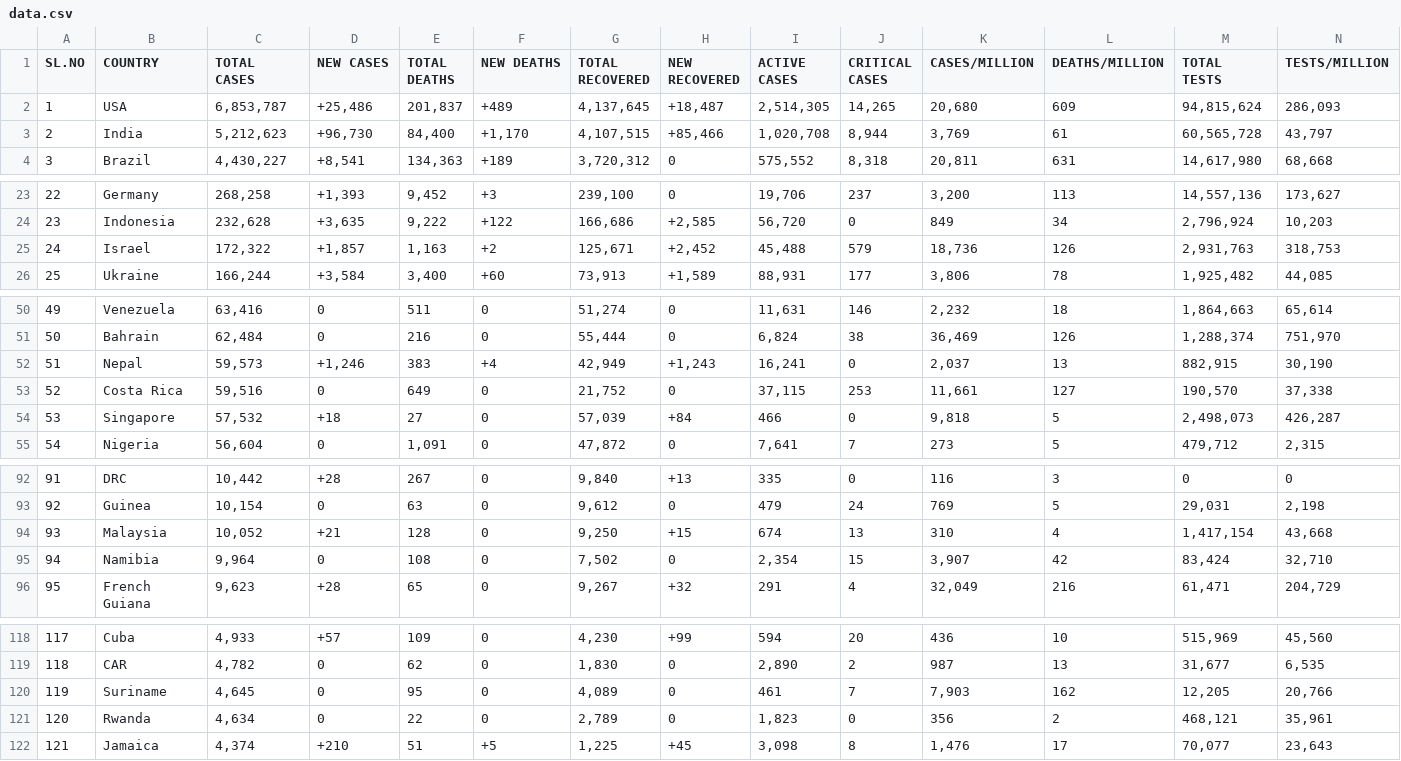
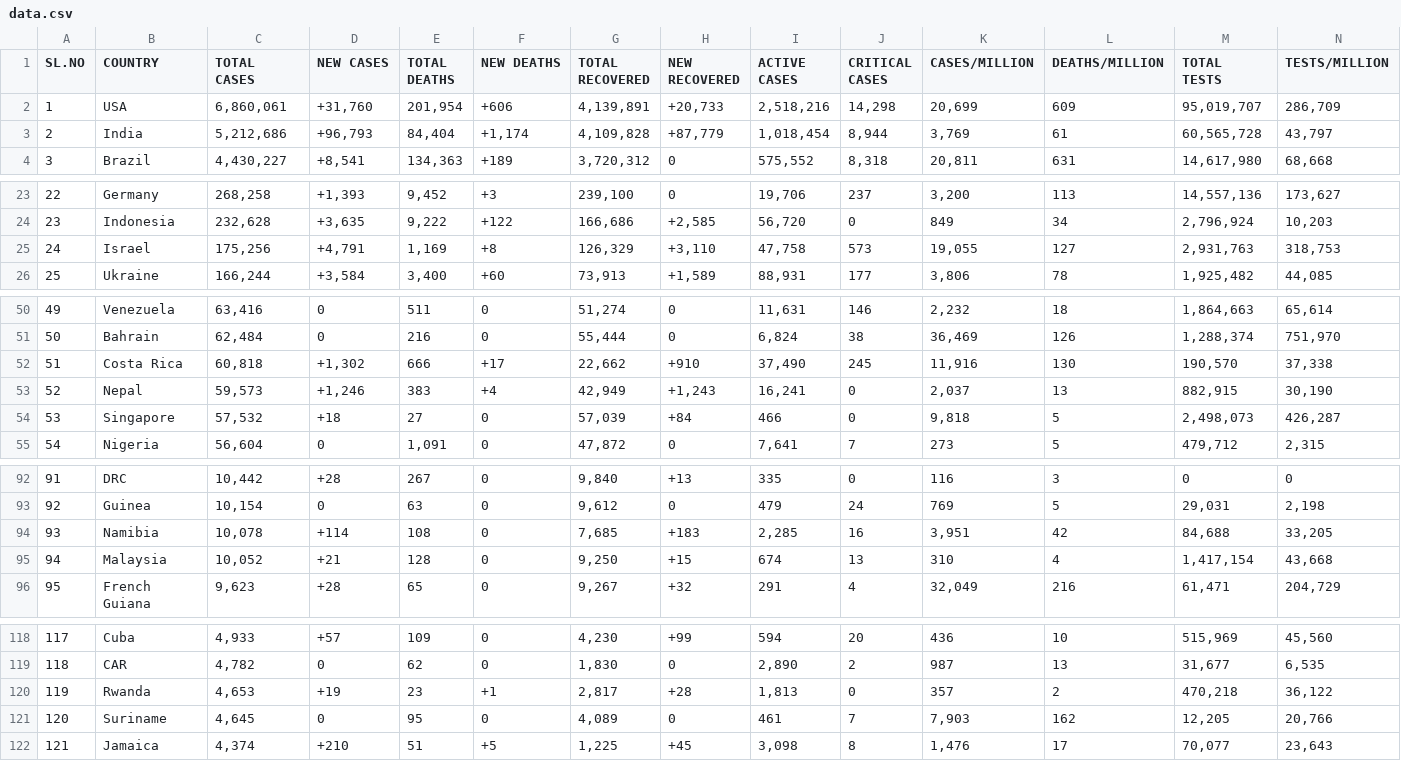
Before and after one commit to deb12378/CV-19, a CSV file: data.csv, drawn as a sheet; only a part is shown, gaps mark what is left out; removed rows and columns are numbered as before the commit, all else as after; rows hold the shown columns only; the diff covers the shown part only; the diff names each change by its address in the sheet, - before the commit and + after, or states it on an @@ line.

Commit message:
Updated data

```diff
--- a/data.csv
+++ b/data.csv
-C2 (TOTAL CASES): 6,853,787
+C2 (TOTAL CASES): 6,860,061
-D2 (NEW CASES): +25,486
+D2 (NEW CASES): +31,760
-E2 (TOTAL DEATHS): 201,837
+E2 (TOTAL DEATHS): 201,954
-F2 (NEW DEATHS): +489
+F2 (NEW DEATHS): +606
-G2 (TOTAL RECOVERED): 4,137,645
+G2 (TOTAL RECOVERED): 4,139,891
-H2 (NEW RECOVERED): +18,487
+H2 (NEW RECOVERED): +20,733
-I2 (ACTIVE CASES): 2,514,305
+I2 (ACTIVE CASES): 2,518,216
-J2 (CRITICAL CASES): 14,265
+J2 (CRITICAL CASES): 14,298
-K2 (CASES/MILLION): 20,680
+K2 (CASES/MILLION): 20,699
-M2 (TOTAL TESTS): 94,815,624
+M2 (TOTAL TESTS): 95,019,707
-N2 (TESTS/MILLION): 286,093
+N2 (TESTS/MILLION): 286,709
-C3 (TOTAL CASES): 5,212,623
+C3 (TOTAL CASES): 5,212,686
-D3 (NEW CASES): +96,730
+D3 (NEW CASES): +96,793
-E3 (TOTAL DEATHS): 84,400
+E3 (TOTAL DEATHS): 84,404
-F3 (NEW DEATHS): +1,170
+F3 (NEW DEATHS): +1,174
-G3 (TOTAL RECOVERED): 4,107,515
+G3 (TOTAL RECOVERED): 4,109,828
-H3 (NEW RECOVERED): +85,466
+H3 (NEW RECOVERED): +87,779
-I3 (ACTIVE CASES): 1,020,708
+I3 (ACTIVE CASES): 1,018,454
-C25 (TOTAL CASES): 172,322
+C25 (TOTAL CASES): 175,256
-D25 (NEW CASES): +1,857
+D25 (NEW CASES): +4,791
-E25 (TOTAL DEATHS): 1,163
+E25 (TOTAL DEATHS): 1,169
-F25 (NEW DEATHS): +2
+F25 (NEW DEATHS): +8
-G25 (TOTAL RECOVERED): 125,671
+G25 (TOTAL RECOVERED): 126,329
-H25 (NEW RECOVERED): +2,452
+H25 (NEW RECOVERED): +3,110
-I25 (ACTIVE CASES): 45,488
+I25 (ACTIVE CASES): 47,758
-J25 (CRITICAL CASES): 579
+J25 (CRITICAL CASES): 573
-K25 (CASES/MILLION): 18,736
+K25 (CASES/MILLION): 19,055
-L25 (DEATHS/MILLION): 126
+L25 (DEATHS/MILLION): 127
+row 52: 51 | Costa Rica | 60,818 | +1,302 | 666 | +17 | 22,662 | +910 | 37,490 | 245 | 11,916 | 130 | 190,570 | 37,338
-A53 (SL.NO): 51
+A53 (SL.NO): 52
-row 53: 52 | Costa Rica | 59,516 | 0 | 649 | 0 | 21,752 | 0 | 37,115 | 253 | 11,661 | 127 | 190,570 | 37,338
+row 94: 93 | Namibia | 10,078 | +114 | 108 | 0 | 7,685 | +183 | 2,285 | 16 | 3,951 | 42 | 84,688 | 33,205
-A95 (SL.NO): 93
+A95 (SL.NO): 94
-row 95: 94 | Namibia | 9,964 | 0 | 108 | 0 | 7,502 | 0 | 2,354 | 15 | 3,907 | 42 | 83,424 | 32,710
+row 120: 119 | Rwanda | 4,653 | +19 | 23 | +1 | 2,817 | +28 | 1,813 | 0 | 357 | 2 | 470,218 | 36,122
-A121 (SL.NO): 119
+A121 (SL.NO): 120
-row 121: 120 | Rwanda | 4,634 | 0 | 22 | 0 | 2,789 | 0 | 1,823 | 0 | 356 | 2 | 468,121 | 35,961
```
Also changed, not shown: 4 edited cells elsewhere in this file.
